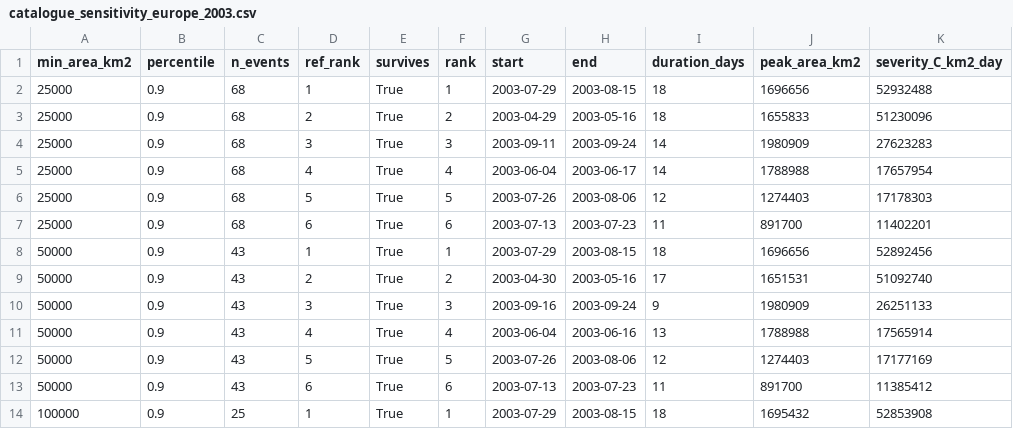
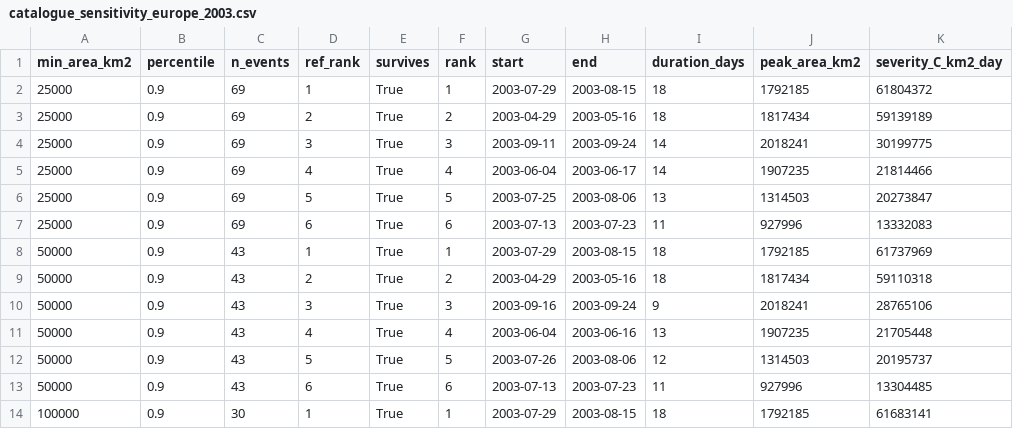
Before and after one commit to ieadoboe/heatwave-catalogue, a CSV file: paper/results/catalogue_sensitivity_europe_2003.csv, drawn as a sheet; only a part is shown; the diff covers the shown part only.

```diff
--- a/paper/results/catalogue_sensitivity_europe_2003.csv
+++ b/paper/results/catalogue_sensitivity_europe_2003.csv
@@ -1,14 +1,14 @@
 min_area_km2,percentile,n_events,ref_rank,survives,rank,start,end,duration_days,peak_area_km2,severity_C_km2_day
-25000,0.9,68,1,True,1,2003-07-29,2003-08-15,18,1696656,52932488
-25000,0.9,68,2,True,2,2003-04-29,2003-05-16,18,1655833,51230096
-25000,0.9,68,3,True,3,2003-09-11,2003-09-24,14,1980909,27623283
-25000,0.9,68,4,True,4,2003-06-04,2003-06-17,14,1788988,17657954
-25000,0.9,68,5,True,5,2003-07-26,2003-08-06,12,1274403,17178303
-25000,0.9,68,6,True,6,2003-07-13,2003-07-23,11,891700,11402201
-50000,0.9,43,1,True,1,2003-07-29,2003-08-15,18,1696656,52892456
-50000,0.9,43,2,True,2,2003-04-30,2003-05-16,17,1651531,51092740
-50000,0.9,43,3,True,3,2003-09-16,2003-09-24,9,1980909,26251133
-50000,0.9,43,4,True,4,2003-06-04,2003-06-16,13,1788988,17565914
-50000,0.9,43,5,True,5,2003-07-26,2003-08-06,12,1274403,17177169
-50000,0.9,43,6,True,6,2003-07-13,2003-07-23,11,891700,11385412
-100000,0.9,25,1,True,1,2003-07-29,2003-08-15,18,1695432,52853908
+25000,0.9,69,1,True,1,2003-07-29,2003-08-15,18,1792185,61804372
+25000,0.9,69,2,True,2,2003-04-29,2003-05-16,18,1817434,59139189
+25000,0.9,69,3,True,3,2003-09-11,2003-09-24,14,2018241,30199775
+25000,0.9,69,4,True,4,2003-06-04,2003-06-17,14,1907235,21814466
+25000,0.9,69,5,True,5,2003-07-25,2003-08-06,13,1314503,20273847
+25000,0.9,69,6,True,6,2003-07-13,2003-07-23,11,927996,13332083
+50000,0.9,43,1,True,1,2003-07-29,2003-08-15,18,1792185,61737969
+50000,0.9,43,2,True,2,2003-04-29,2003-05-16,18,1817434,59110318
+50000,0.9,43,3,True,3,2003-09-16,2003-09-24,9,2018241,28765106
+50000,0.9,43,4,True,4,2003-06-04,2003-06-16,13,1907235,21705448
+50000,0.9,43,5,True,5,2003-07-26,2003-08-06,12,1314503,20195737
+50000,0.9,43,6,True,6,2003-07-13,2003-07-23,11,927996,13304485
+100000,0.9,30,1,True,1,2003-07-29,2003-08-15,18,1792185,61683141
```
Also changed, not shown: 96 edited cells elsewhere in this file, paper/results/catalogue_sensitivity_europe_2026.csv, paper/results/catalogue_stability_allyears.csv, 21 other files.
